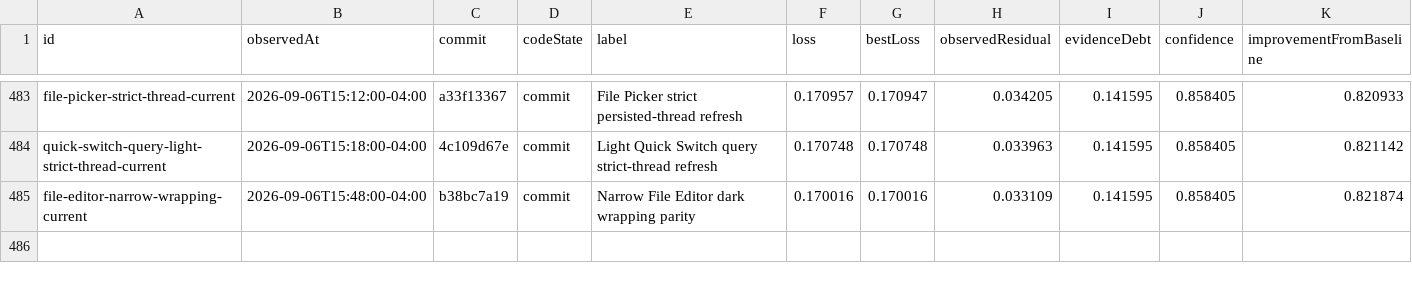
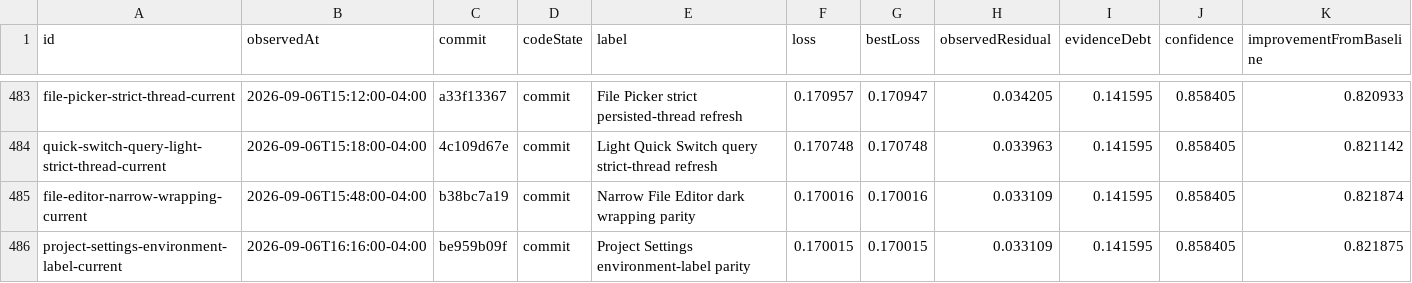
Before and after one commit to Huxpro/t3code-lynxtron, a CSV file: apps/lynxtron/reports/fidelity-loss/history.csv, drawn as a sheet; only a part is shown, gaps mark what is left out; the diff names each change by its address in the sheet, - before the commit and + after, or states it on an @@ line.

Commit message:
docs(lynxtron): register project environment parity

```diff
--- a/apps/lynxtron/reports/fidelity-loss/history.csv
+++ b/apps/lynxtron/reports/fidelity-loss/history.csv
+row 486: project-settings-environment-label-current | 2026-09-06T16:16:00-04:00 | be959b09f | commit | Project Settings environment-label parity | 0.170015 | 0.170015 | 0.033109 | 0.141595 | 0.858405 | 0.821875
```
Also changed, not shown: 4 other files.
